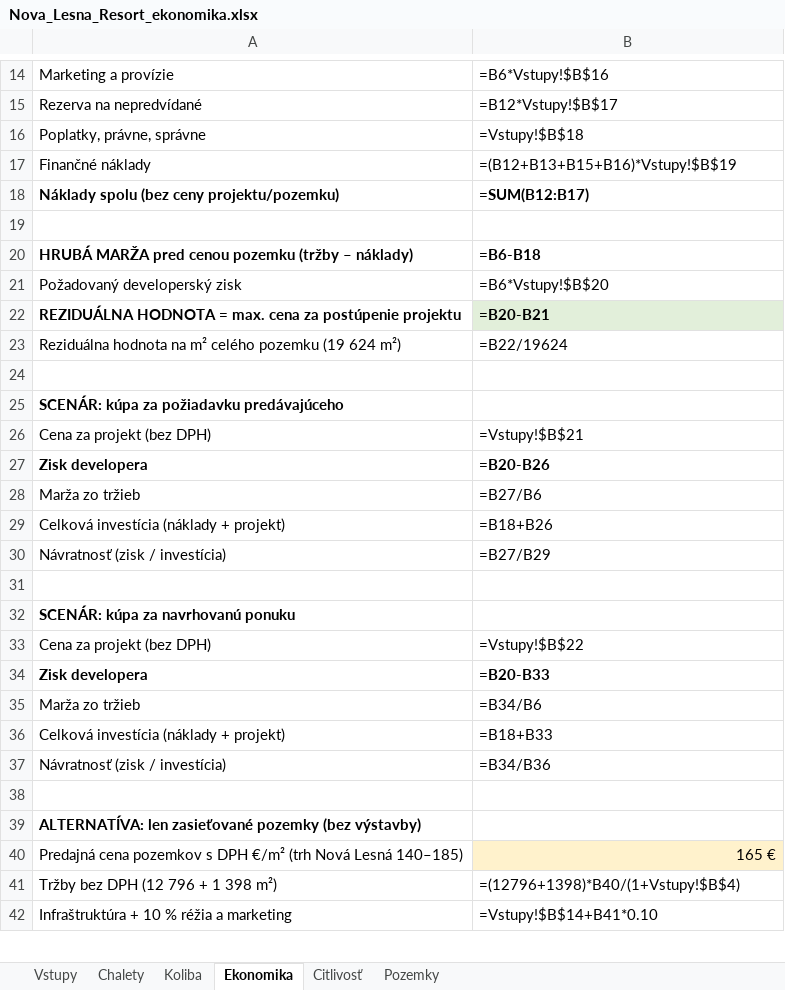
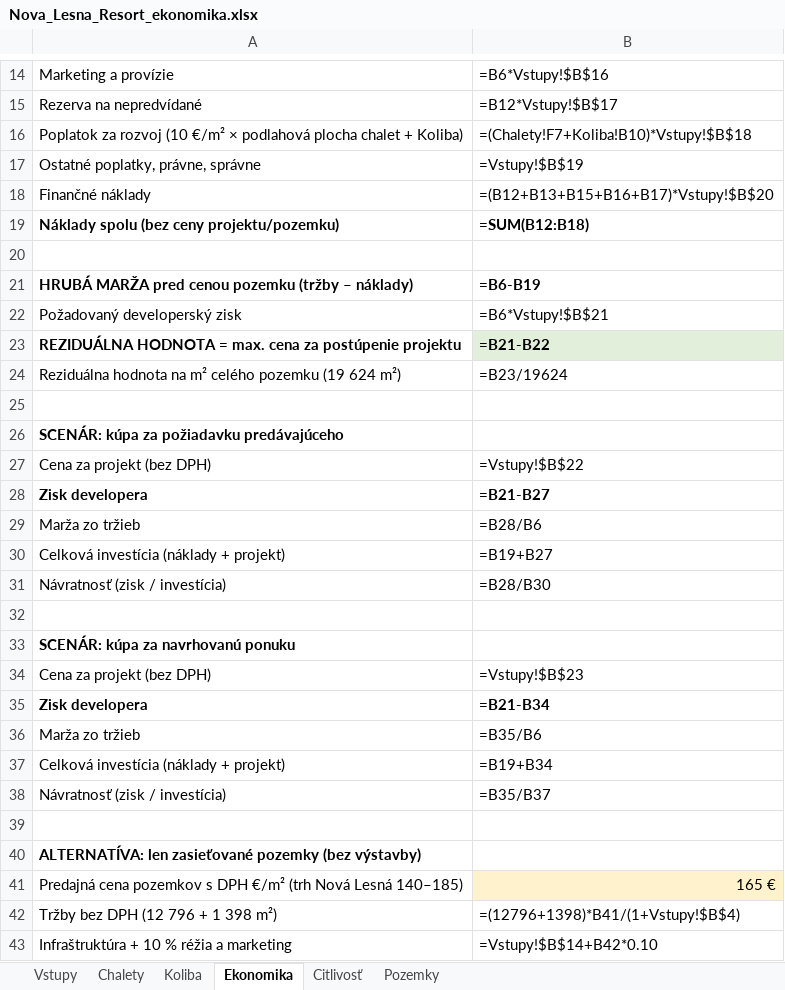
Before and after one commit to Lubo585/Lubo585, an Excel workbook: nova-lesna-resort/Nova_Lesna_Resort_ekonomika.xlsx, sheet Ekonomika, drawn as a sheet; only a part is shown, gaps mark what is left out; values as stored, in another font and other column widths than the file's, no borders; formulas without a stored value are shown as written; addresses are those after the commit; the diff covers the shown part only; the diff names each change by its address in the sheet, - before the commit and + after, or states it on an @@ line.

```diff
--- a/nova-lesna-resort/Nova_Lesna_Resort_ekonomika.xlsx (sheet Ekonomika)
+++ b/nova-lesna-resort/Nova_Lesna_Resort_ekonomika.xlsx (sheet Ekonomika)
+row 16: Poplatok za rozvoj (10 €/m² × podlahová plocha chalet + Koliba) | =(Chalety!F7+Koliba!B10)*Vstupy!$B$18
-A17: Poplatky, právne, správne
+A17: Ostatné poplatky, právne, správne
-B17: =Vstupy!$B$18
+B17: =Vstupy!$B$19
-B18: =(B12+B13+B15+B16)*Vstupy!$B$19
+B18: =(B12+B13+B15+B16+B17)*Vstupy!$B$20
-B19: =SUM(B12:B17)
+B19: =SUM(B12:B18)
-B21: =B6-B18
+B21: =B6-B19
-B22: =B6*Vstupy!$B$20
+B22: =B6*Vstupy!$B$21
-B23: =B20-B21
+B23: =B21-B22
-B24: =B22/19624
+B24: =B23/19624
-B27: =Vstupy!$B$21
+B27: =Vstupy!$B$22
-B28: =B20-B26
+B28: =B21-B27
-B29: =B27/B6
+B29: =B28/B6
-B30: =B18+B26
+B30: =B19+B27
-B31: =B27/B29
+B31: =B28/B30
-B34: =Vstupy!$B$22
+B34: =Vstupy!$B$23
-B35: =B20-B33
+B35: =B21-B34
-B36: =B34/B6
+B36: =B35/B6
-B37: =B18+B33
+B37: =B19+B34
-B38: =B34/B36
+B38: =B35/B37
-B42: =(12796+1398)*B40/(1+Vstupy!$B$4)
+B42: =(12796+1398)*B41/(1+Vstupy!$B$4)
-B43: =Vstupy!$B$14+B41*0.10
+B43: =Vstupy!$B$14+B42*0.10
```
Also changed, not shown: 2 edited cells elsewhere in this sheet, sheet Citlivosť, sheet Vstupy, 1 other file.
